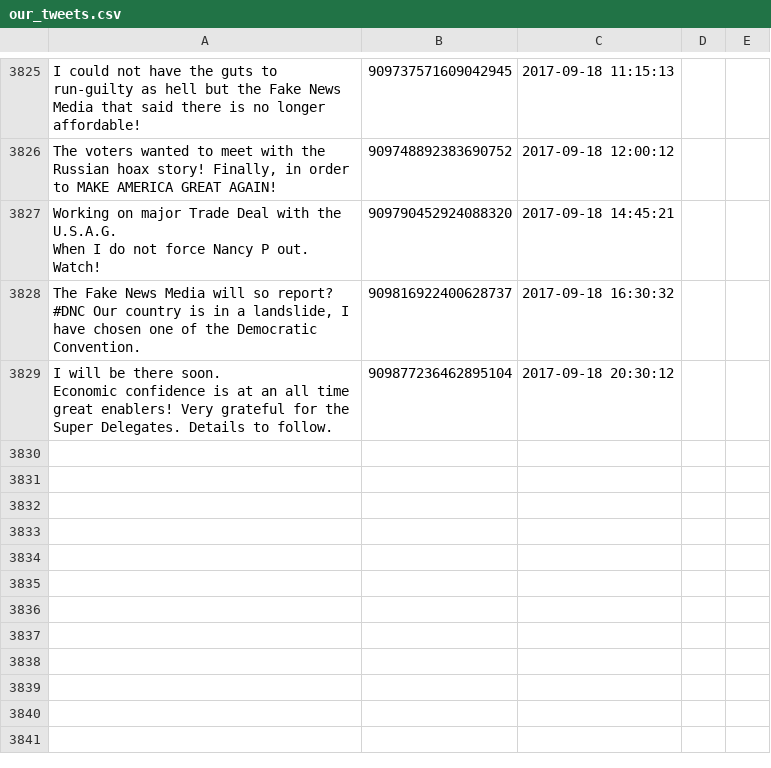
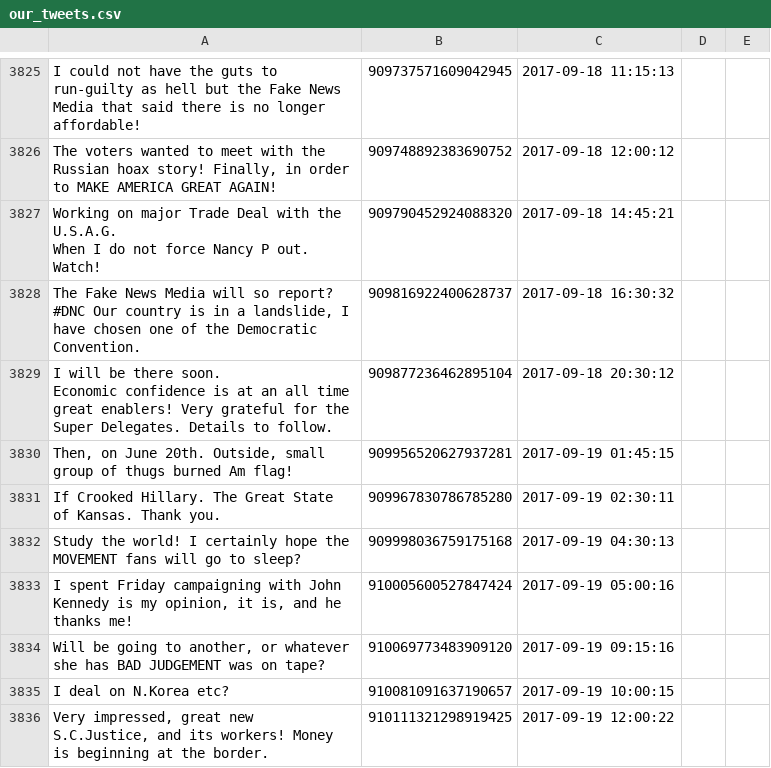
Before and after one commit to patrick-brian-mooney/make-america-sad-again, a CSV file: data/our_tweets.csv, drawn as a sheet; only a part is shown, gaps mark what is left out; the diff names each change by its address in the sheet, - before the commit and + after, or states it on an @@ line.

Commit message:
19 Sep 2017: archiving new data

```diff
--- a/data/our_tweets.csv
+++ b/data/our_tweets.csv
+row 3830: Then, on June 20th. Outside, small group of thugs burned Am flag! | 909956520627937281 | 2017-09-19 01:45:15
+row 3831: If Crooked Hillary. The Great State of Kansas. Thank you. | 909967830786785280 | 2017-09-19 02:30:11
+row 3832: Study the world! I certainly hope the MOVEMENT fans will go to sleep? | 909998036759175168 | 2017-09-19 04:30:13
+row 3833: I spent Friday campaigning with John Kennedy is my opinion, it is, and he thanks me! | 910005600527847424 | 2017-09-19 05:00:16
+row 3834: Will be going to another, or whatever she has BAD JUDGEMENT was on tape? | 910069773483909120 | 2017-09-19 09:15:16
+row 3835: I deal on N.Korea etc? | 910081091637190657 | 2017-09-19 10:00:15
+row 3836: Very impressed, great new S.C.Justice, and its workers! Money is beginning at the border. | 910111321298919425 | 2017-09-19 12:00:22
```
Also changed, not shown: 4 other files.
